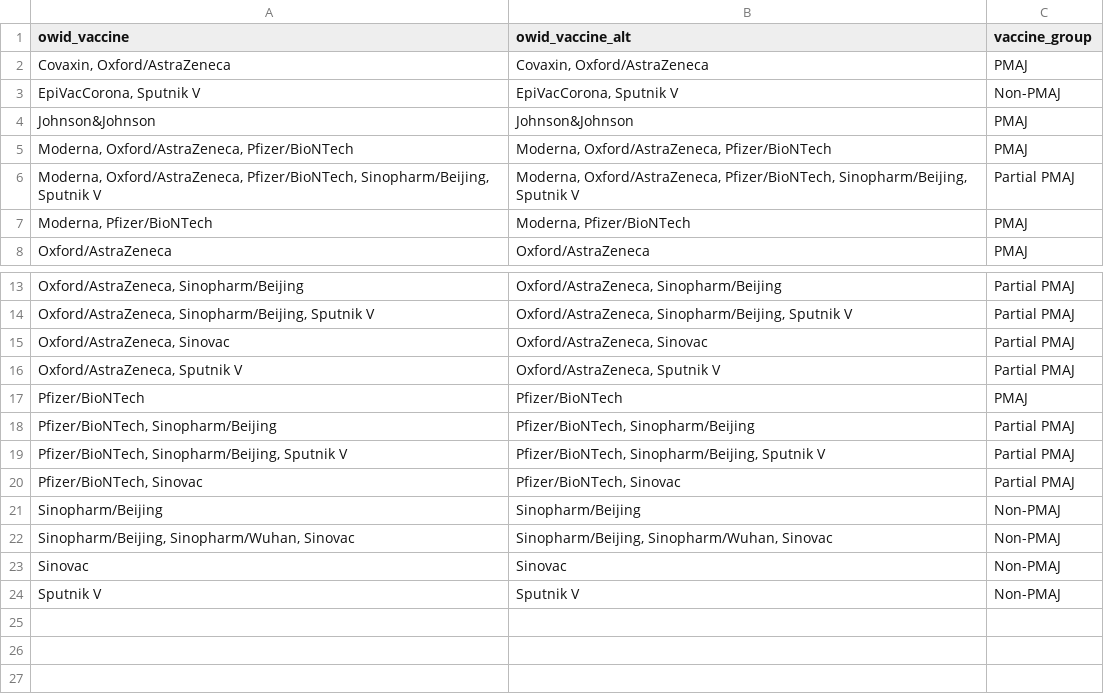
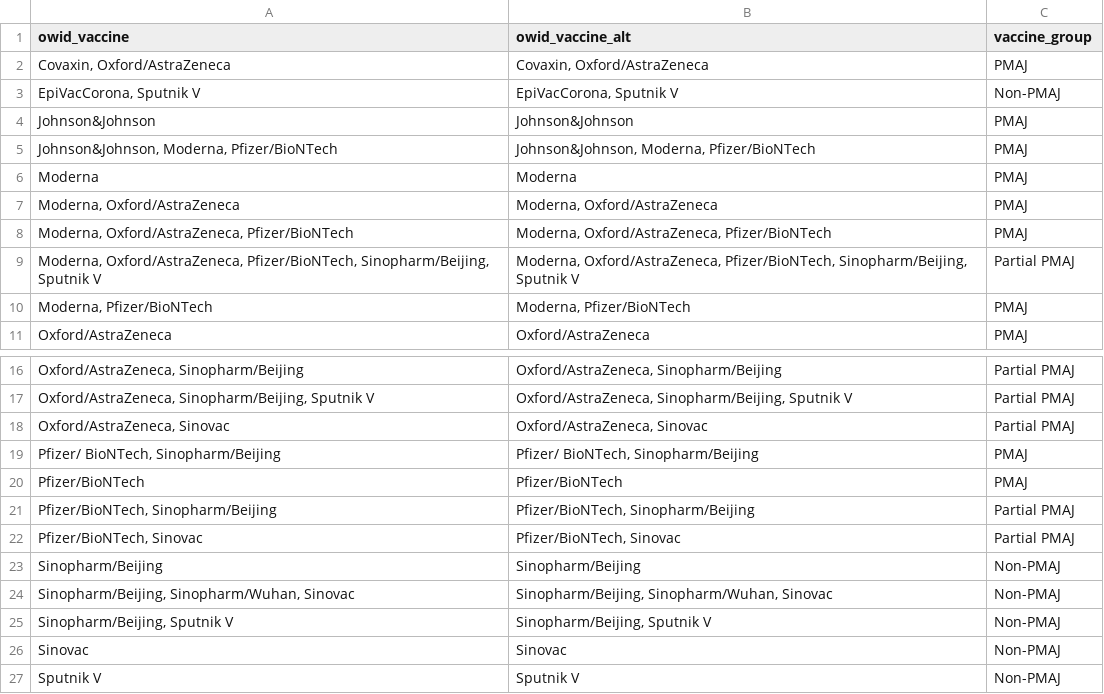
Before and after one commit to sitrucp/covid_global_vaccinations, a CSV file: vaccine_groups.csv, drawn as a sheet; only a part is shown, gaps mark what is left out; removed rows and columns are numbered as before the commit, all else as after; the diff names each change by its address in the sheet, - before the commit and + after, or states it on an @@ line.

```diff
--- a/vaccine_groups.csv
+++ b/vaccine_groups.csv
+row 5: Johnson&Johnson, Moderna, Pfizer/BioNTech | Johnson&Johnson, Moderna, Pfizer/BioNTech | PMAJ
+row 6: Moderna | Moderna | PMAJ
+row 7: Moderna, Oxford/AstraZeneca | Moderna, Oxford/AstraZeneca | PMAJ
-row 16: Oxford/AstraZeneca, Sputnik V | Oxford/AstraZeneca, Sputnik V | Partial PMAJ
+row 19: Pfizer/ BioNTech, Sinopharm/Beijing | Pfizer/ BioNTech, Sinopharm/Beijing | PMAJ
-row 19: Pfizer/BioNTech, Sinopharm/Beijing, Sputnik V | Pfizer/BioNTech, Sinopharm/Beijing, Sputnik V | Partial PMAJ
+row 25: Sinopharm/Beijing, Sputnik V | Sinopharm/Beijing, Sputnik V | Non-PMAJ
```
Also changed, not shown: 2 other files.
